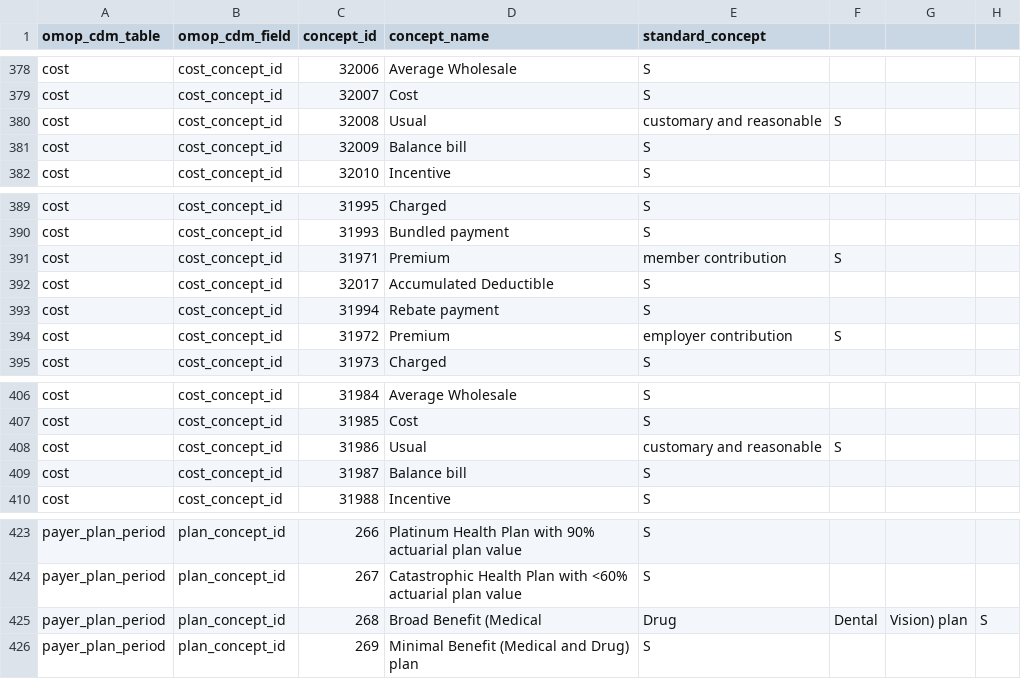
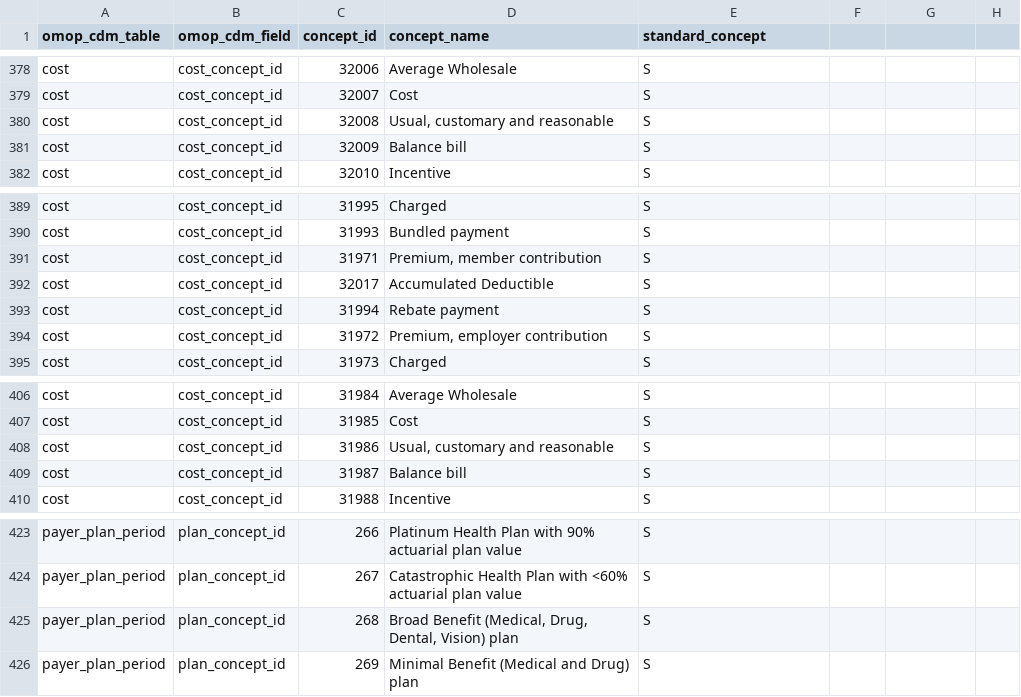
Before and after one commit to OHDSI/WhiteRabbit, a CSV file: rabbitinahat/src/main/resources/org/ohdsi/rabbitInAHat/dataModel/concept_id_hints.csv, drawn as a sheet; only a part is shown, gaps mark what is left out; the diff names each change by its address in the sheet, - before the commit and + after, or states it on an @@ line.

Commit message:
use a custom layout for the target field panel, showing concept_id hints

```diff
--- a/rabbitinahat/src/main/resources/org/ohdsi/rabbitInAHat/dataModel/concept_id_hints.csv
+++ b/rabbitinahat/src/main/resources/org/ohdsi/rabbitInAHat/dataModel/concept_id_hints.csv
-D380 (concept_name): Usual
+D380 (concept_name): Usual, customary and reasonable
-E380 (standard_concept): customary and reasonable
+E380 (standard_concept): S
-F380: S
+F380: (empty)
-D391 (concept_name): Premium
+D391 (concept_name): Premium, member contribution
-E391 (standard_concept): member contribution
+E391 (standard_concept): S
-F391: S
+F391: (empty)
-D394 (concept_name): Premium
+D394 (concept_name): Premium, employer contribution
-E394 (standard_concept): employer contribution
+E394 (standard_concept): S
-F394: S
+F394: (empty)
-D408 (concept_name): Usual
+D408 (concept_name): Usual, customary and reasonable
-E408 (standard_concept): customary and reasonable
+E408 (standard_concept): S
-F408: S
+F408: (empty)
-D425 (concept_name): Broad Benefit (Medical
+D425 (concept_name): Broad Benefit (Medical, Drug, Dental, Vision) plan
-E425 (standard_concept): Drug
+E425 (standard_concept): S
-F425: Dental
+F425: (empty)
-G425: Vision) plan
+G425: (empty)
-H425: S
+H425: (empty)
```
Also changed, not shown: 3 other files.
